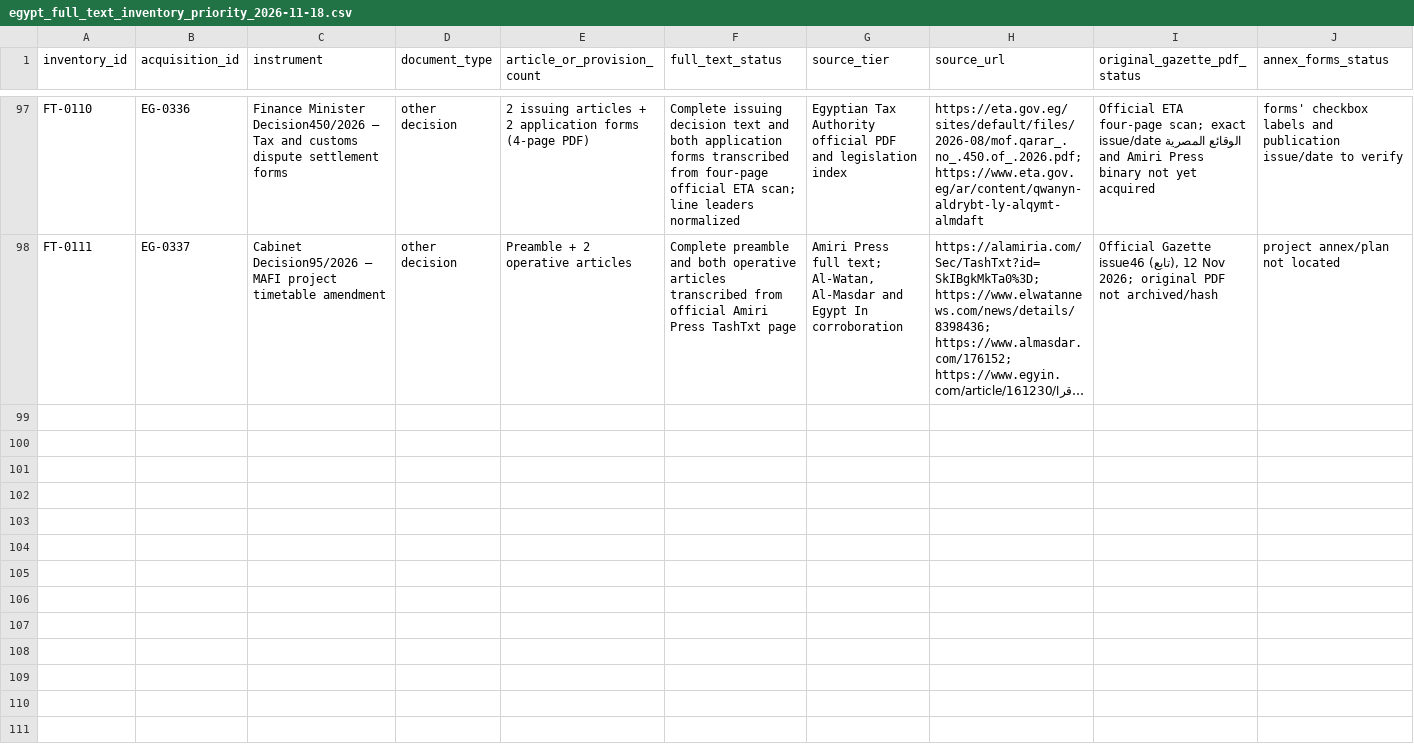
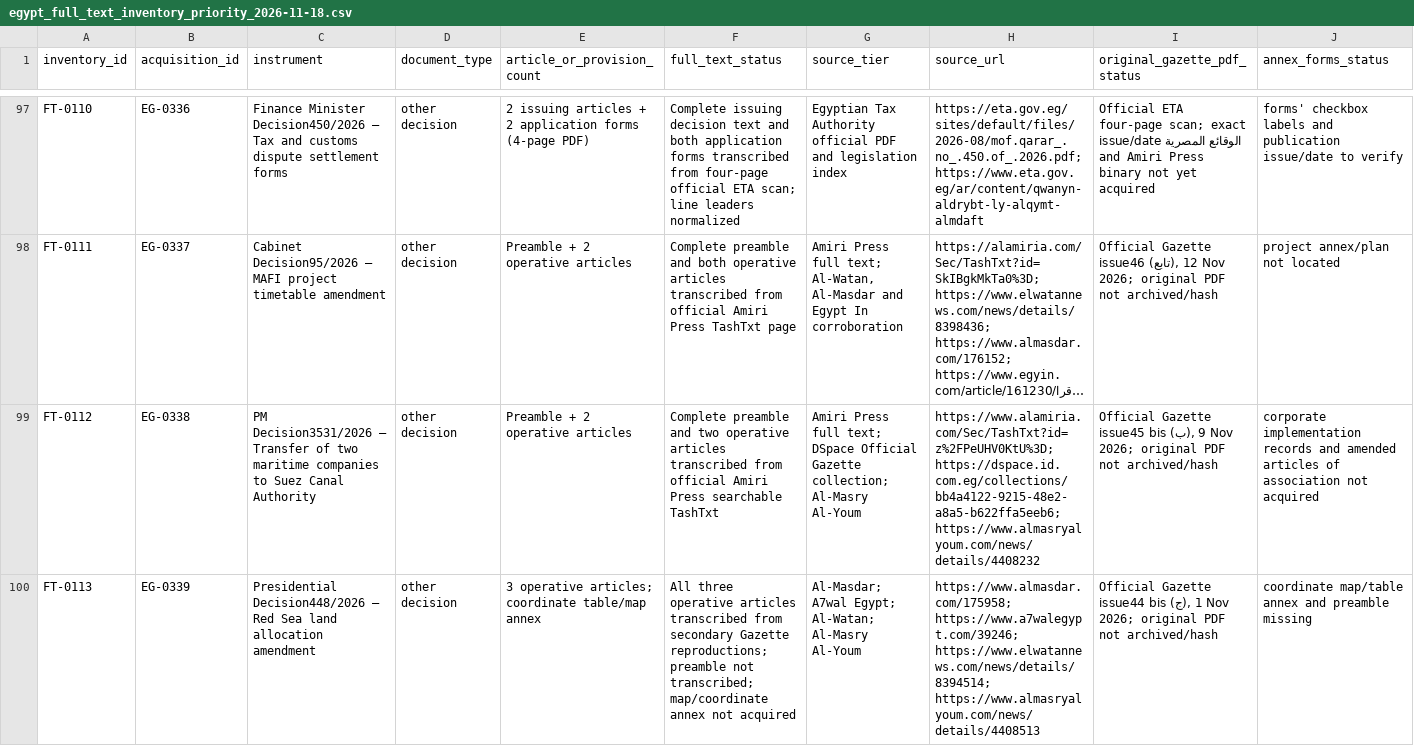
Before and after one commit to abdelmalek384/legal_copilot_latest, a CSV file: data/research/egypt_full_text_inventory_priority_2026-11-18.csv, drawn as a sheet; only a part is shown, gaps mark what is left out; long unchanged cells end in …; rows hold the shown columns only; the diff names each change by its address in the sheet, - before the commit and + after, or states it on an @@ line.

Commit message:
Add full-text inventory for Decisions 3531 and 448

```diff
--- a/data/research/egypt_full_text_inventory_priority_2026-11-18.csv
+++ b/data/research/egypt_full_text_inventory_priority_2026-11-18.csv
+row 99: FT-0112 | EG-0338 | PM Decision3531/2026 — Transfer of two maritime companies to Suez Canal Authority | other decision | Preamble + 2 operative articles | Complete preamble and two operative articles transcribed from official Amiri Press searchable TashTxt | Amiri Press full text; DSpace Official Gazette collection; Al-Masry Al-Youm | https://www.alamiria.com/Sec/TashTxt?id=z%2FPeUHV0KtU%3D; https://dspace.id.com.eg/collections/bb4a4122-9215-48e2-a8a5-b622ffa5eeb6; https://www.almasryalyoum.com/news/details/4408232 | Official Gazette issue45 bis (ب), 9 Nov 2026; original PDF not archived/hash | corporate implementation records and amended articles of association not acquired
+row 100: FT-0113 | EG-0339 | Presidential Decision448/2026 — Red Sea land allocation amendment | other decision | 3 operative articles; coordinate table/map annex | All three operative articles transcribed from secondary Gazette reproductions; preamble not transcribed; map/coordinate annex not acquired | Al-Masdar; A7wal Egypt; Al-Watan; Al-Masry Al-Youm | https://www.almasdar.com/175958; https://www.a7walegypt.com/39246; https://www.elwatannews.com/news/details/8394514; https://www.almasryalyoum.com/news/details/4408513 | Official Gazette issue44 bis (ج), 1 Nov 2026; original PDF not archived/hash | coordinate map/table annex and preamble missing
```
